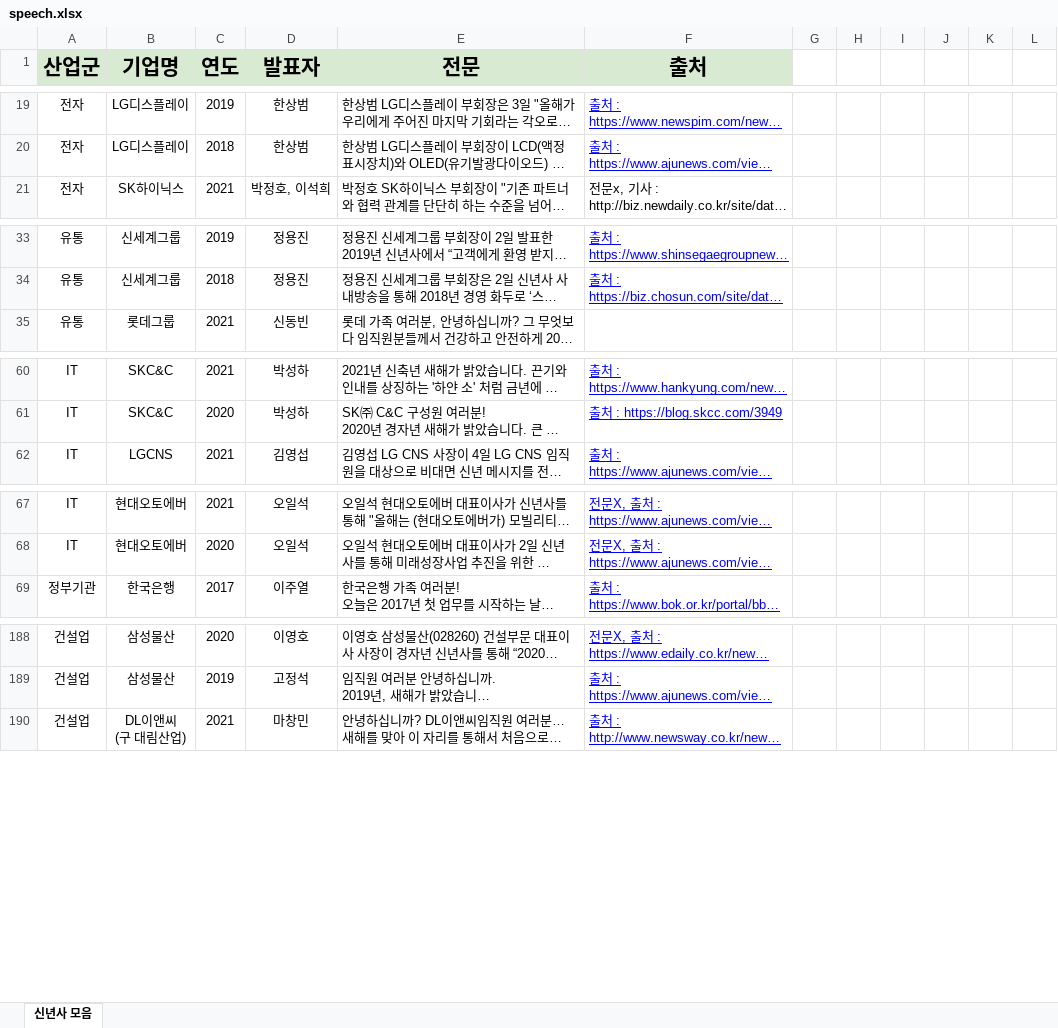
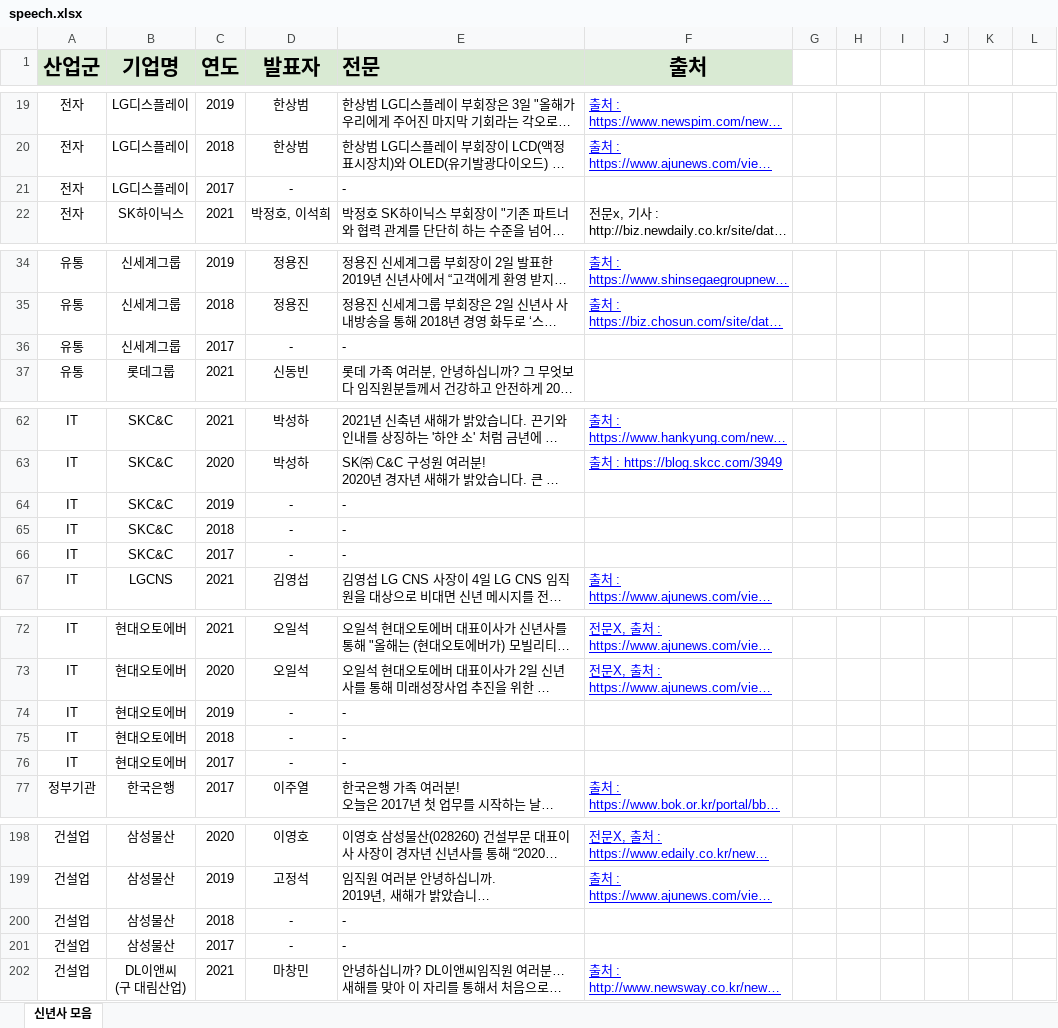
Before and after one commit to good5229/new_year_speech, an Excel workbook: speech.xlsx, sheet 신년사 모음, drawn as a sheet; only a part is shown, gaps mark what is left out; long unchanged cells end in …; values as stored, in another font and other column widths than the file's, no borders; charts and pictures not drawn; the diff covers the shown part only; the diff names each change by its address in the sheet, - before the commit and + after, or states it on an @@ line.

Commit message:
Update speech.xlsx
create null row if speech doesn't exist

```diff
--- a/speech.xlsx (sheet 신년사 모음)
+++ b/speech.xlsx (sheet 신년사 모음)
-E1 alignment: center
+E1 alignment: left
+row 21: 전자 | LG디스플레이 | 2017 | - | -
+row 36: 유통 | 신세계그룹 | 2017 | - | -
+row 64: IT | SKC&C | 2019 | - | -
+row 65: IT | SKC&C | 2018 | - | -
+row 66: IT | SKC&C | 2017 | - | -
+row 74: IT | 현대오토에버 | 2019 | - | -
+row 75: IT | 현대오토에버 | 2018 | - | -
+row 76: IT | 현대오토에버 | 2017 | - | -
+row 200: 건설업 | 삼성물산 | 2018 | - | -
+row 201: 건설업 | 삼성물산 | 2017 | - | -
```
Also changed, not shown: 2 added rows, 1 edited cell and cell formats elsewhere in this sheet, charts or pictures.
